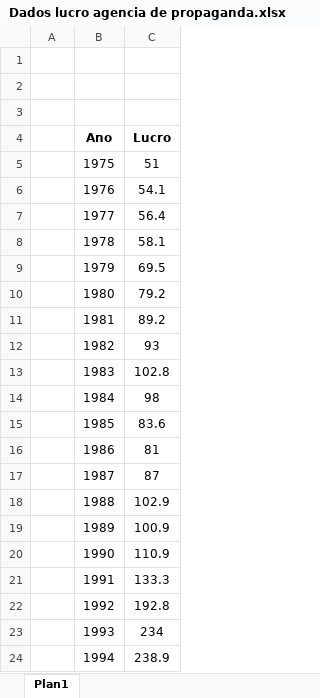
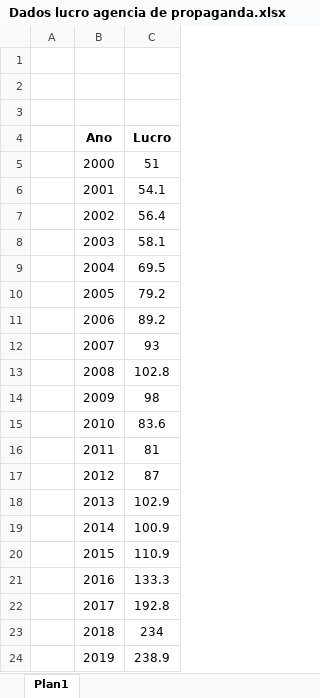
Before and after one commit to rhozon/Introdu-o-Econometria-com-Excel, an Excel workbook: Dados lucro agencia de propaganda.xlsx, sheet Plan1, drawn as a sheet; values as stored, in another font and other column widths than the file's, no borders; the diff names each change by its address in the sheet, - before the commit and + after, or states it on an @@ line.

Commit message:
Add files via upload

```diff
--- a/Dados lucro agencia de propaganda.xlsx (sheet Plan1)
+++ b/Dados lucro agencia de propaganda.xlsx (sheet Plan1)
-B5 (Ano): 1975
+B5 (Ano): 2000
-B6 (Ano): 1976
+B6 (Ano): 2001
-B7 (Ano): 1977
+B7 (Ano): 2002
-B8 (Ano): 1978
+B8 (Ano): 2003
-B9 (Ano): 1979
+B9 (Ano): 2004
-B10 (Ano): 1980
+B10 (Ano): 2005
-B11 (Ano): 1981
+B11 (Ano): 2006
-B12 (Ano): 1982
+B12 (Ano): 2007
-B13 (Ano): 1983
+B13 (Ano): 2008
-B14 (Ano): 1984
+B14 (Ano): 2009
-B15 (Ano): 1985
+B15 (Ano): 2010
-B16 (Ano): 1986
+B16 (Ano): 2011
-B17 (Ano): 1987
+B17 (Ano): 2012
-B18 (Ano): 1988
+B18 (Ano): 2013
-B19 (Ano): 1989
+B19 (Ano): 2014
-B20 (Ano): 1990
+B20 (Ano): 2015
-B21 (Ano): 1991
+B21 (Ano): 2016
-B22 (Ano): 1992
+B22 (Ano): 2017
-B23 (Ano): 1993
+B23 (Ano): 2018
-B24 (Ano): 1994
+B24 (Ano): 2019
```
